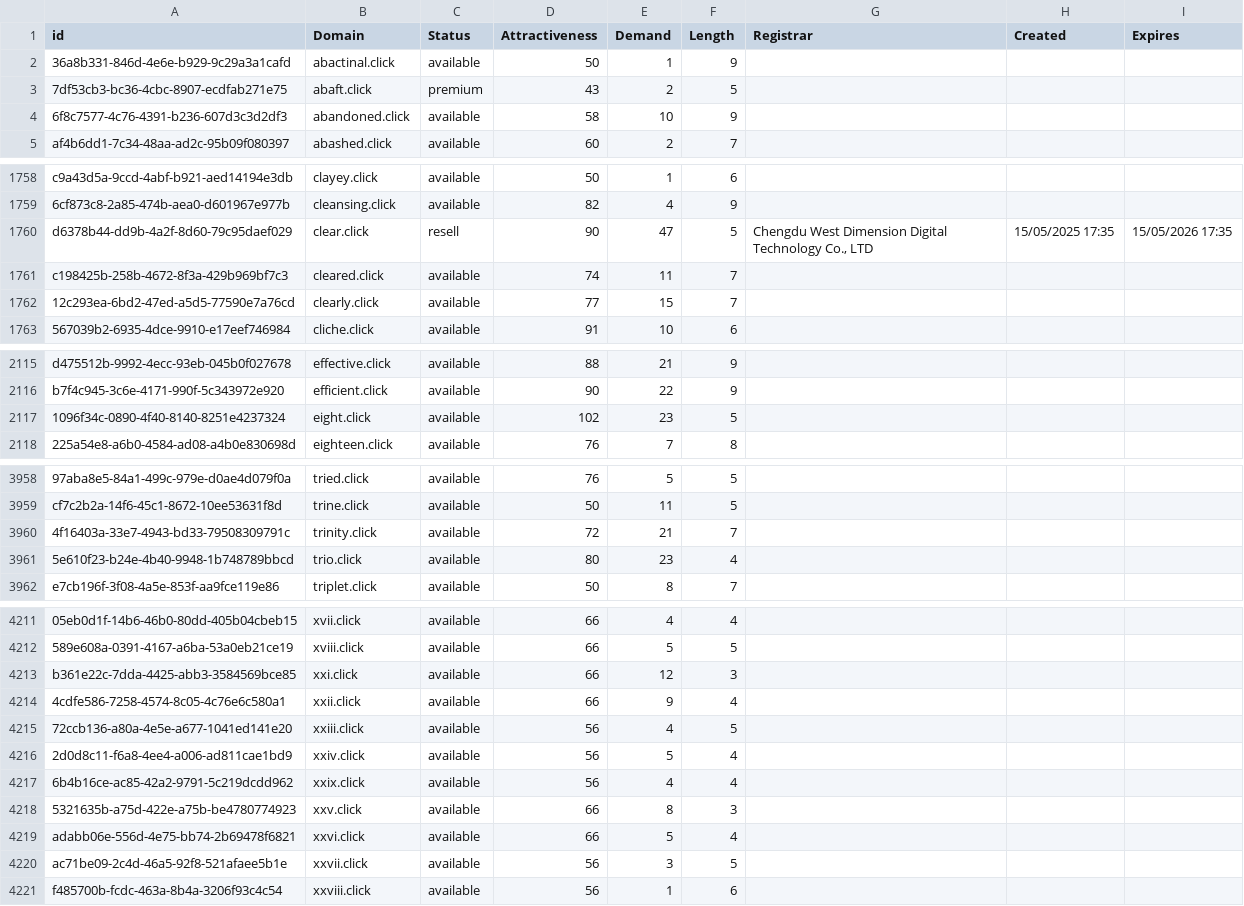
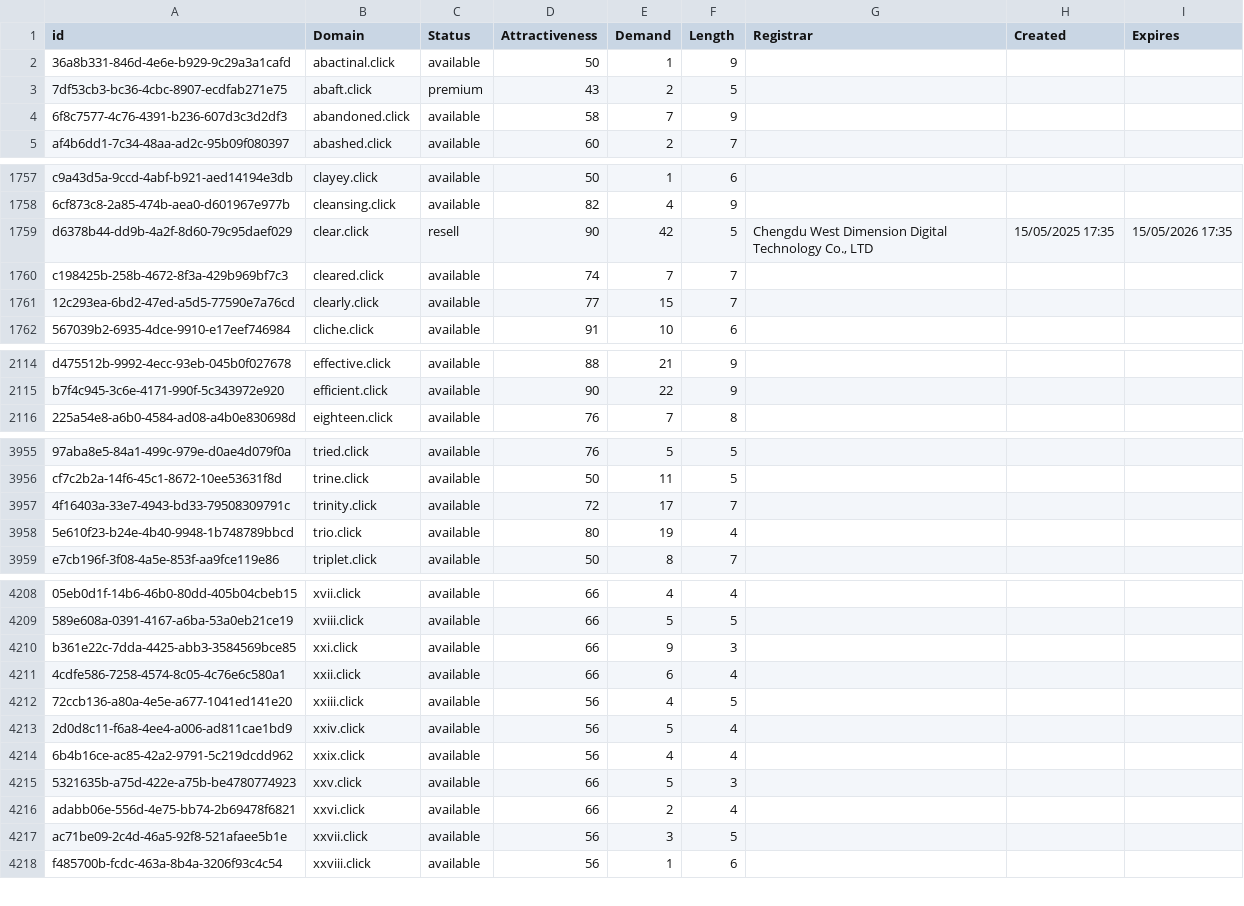
Before and after one commit to UniqueDomains/click-oneword-domains, a CSV file: click.csv, drawn as a sheet; only a part is shown, gaps mark what is left out; removed rows and columns are numbered as before the commit, all else as after; the diff covers the shown part only; the diff names each change by its address in the sheet, - before the commit and + after, or states it on an @@ line.

```diff
--- a/click.csv
+++ b/click.csv
-E4 (Demand): 10
+E4 (Demand): 7
-E1759 (Demand): 47
+E1759 (Demand): 42
-E1760 (Demand): 11
+E1760 (Demand): 7
-row 2117: 1096f34c-0890-4f40-8140-8251e4237324 | eight.click | available | 102 | 23 | 5
-E3957 (Demand): 21
+E3957 (Demand): 17
-E3958 (Demand): 23
+E3958 (Demand): 19
-E4210 (Demand): 12
+E4210 (Demand): 9
-E4211 (Demand): 9
+E4211 (Demand): 6
-E4215 (Demand): 8
+E4215 (Demand): 5
-E4216 (Demand): 5
+E4216 (Demand): 2
```
Also changed, not shown: 2 removed rows and 25 edited cells elsewhere in this file, 2 other files.
